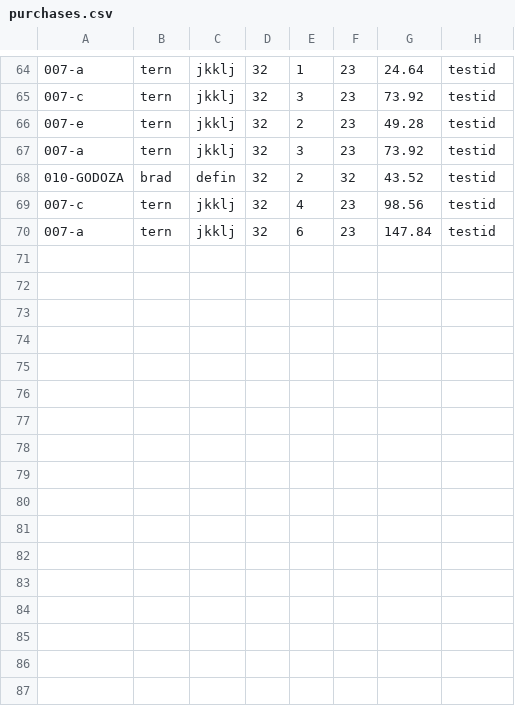
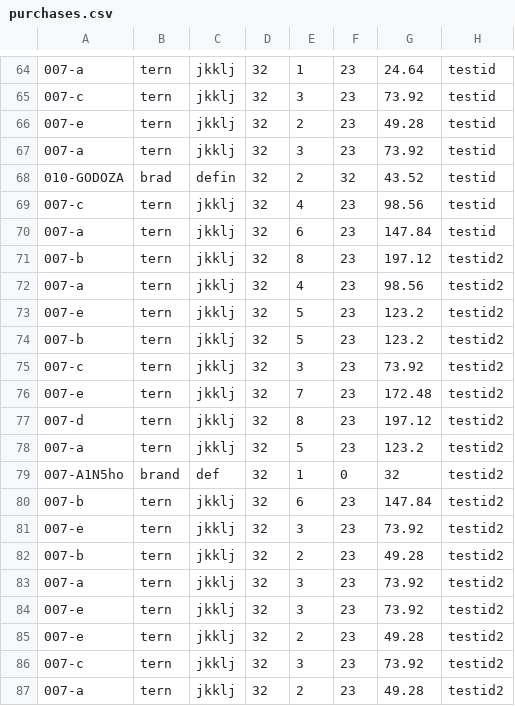
Before and after one commit to FancyBiscuitz/Proyect, a CSV file: purchases.csv, drawn as a sheet; only a part is shown, gaps mark what is left out; the diff names each change by its address in the sheet, - before the commit and + after, or states it on an @@ line.

```diff
--- a/purchases.csv
+++ b/purchases.csv
+row 71: 007-b | tern | jkklj | 32 | 8 | 23 | 197.12 | testid2
+row 72: 007-a | tern | jkklj | 32 | 4 | 23 | 98.56 | testid2
+row 73: 007-e | tern | jkklj | 32 | 5 | 23 | 123.2 | testid2
+row 74: 007-b | tern | jkklj | 32 | 5 | 23 | 123.2 | testid2
+row 75: 007-c | tern | jkklj | 32 | 3 | 23 | 73.92 | testid2
+row 76: 007-e | tern | jkklj | 32 | 7 | 23 | 172.48 | testid2
+row 77: 007-d | tern | jkklj | 32 | 8 | 23 | 197.12 | testid2
+row 78: 007-a | tern | jkklj | 32 | 5 | 23 | 123.2 | testid2
+row 79: 007-A1N5ho | brand | def | 32 | 1 | 0 | 32 | testid2
+row 80: 007-b | tern | jkklj | 32 | 6 | 23 | 147.84 | testid2
+row 81: 007-e | tern | jkklj | 32 | 3 | 23 | 73.92 | testid2
+row 82: 007-b | tern | jkklj | 32 | 2 | 23 | 49.28 | testid2
+row 83: 007-a | tern | jkklj | 32 | 3 | 23 | 73.92 | testid2
+row 84: 007-e | tern | jkklj | 32 | 3 | 23 | 73.92 | testid2
+row 85: 007-e | tern | jkklj | 32 | 2 | 23 | 49.28 | testid2
+row 86: 007-c | tern | jkklj | 32 | 3 | 23 | 73.92 | testid2
+row 87: 007-a | tern | jkklj | 32 | 2 | 23 | 49.28 | testid2
```
Also changed, not shown: products.csv, users.csv, 25 other files.
